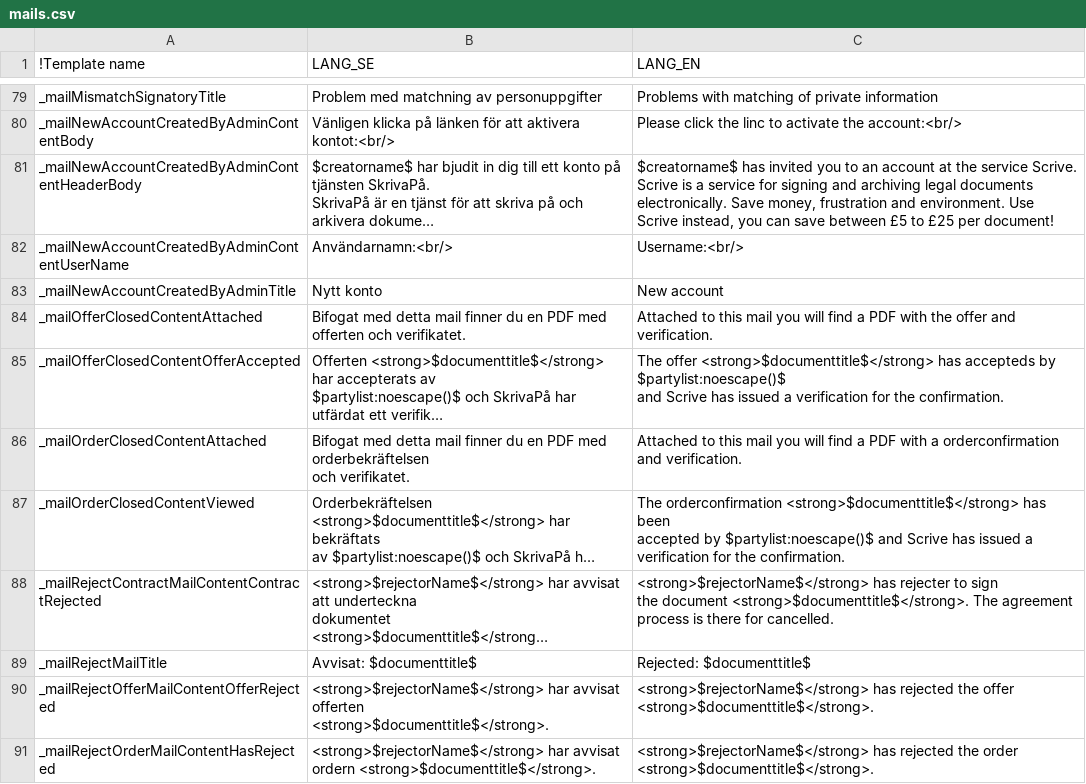
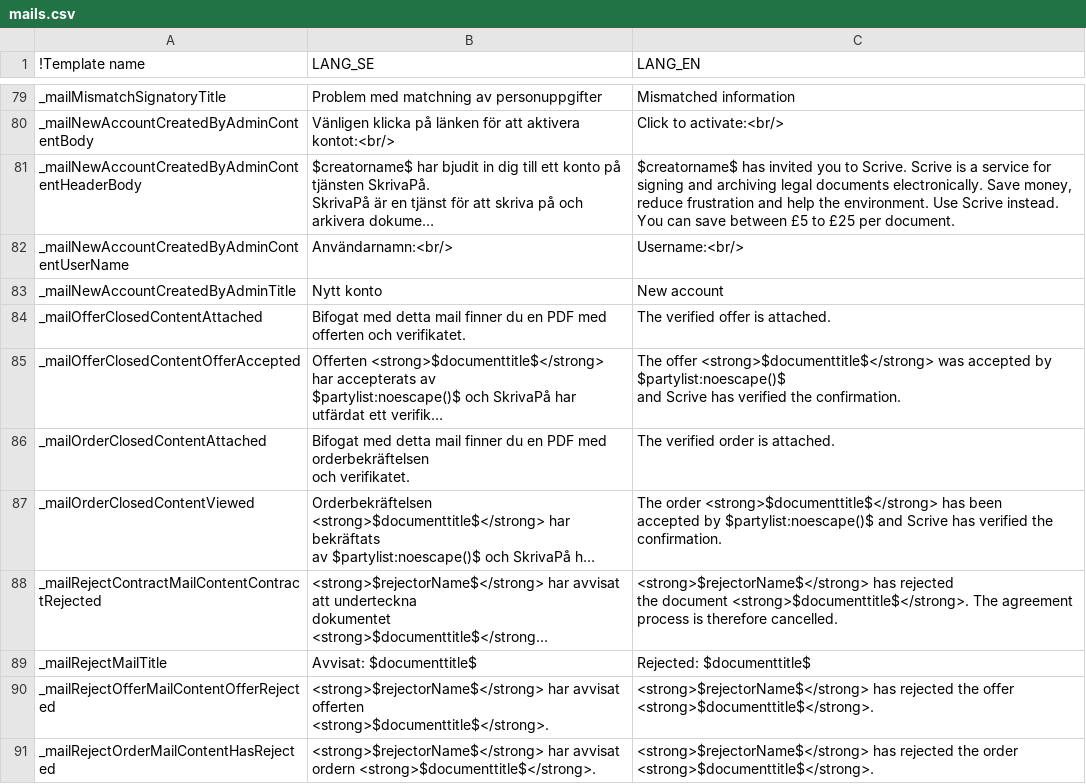
Before and after one commit to scrive/scrive-apidocs, a CSV file: texts/mails.csv, drawn as a sheet; only a part is shown, gaps mark what is left out; long unchanged cells end in …; ↵ is a line break in a cell; the diff covers the shown part only; the diff names each change by its address in the sheet, - before the commit and + after, or states it on an @@ line.

Commit message:
jiggled english wording in mails

```diff
--- a/texts/mails.csv
+++ b/texts/mails.csv
-C79 (LANG_EN): Problems with matching of private information
+C79 (LANG_EN): Mismatched information
-C80 (LANG_EN): Please click the linc to activate the account:<br/>
+C80 (LANG_EN): Click to activate:<br/>
-C81 (LANG_EN): …you to an account at the service Scrive. ↵ Scrive is a service for signing and archiving legal documents ↵ electronically. Save money, frustration and environment. Use ↵ Scrive instead, you can save between £5 to £25 per document!
+C81 (LANG_EN): …you to Scrive. Scrive is a service for signing and archiving legal documents electronically. Save money, reduce frustration and help the environment. Use Scrive instead. You can save between £5 to £25 per document.
-C84 (LANG_EN): Attached to this mail you will find a PDF with the offer and ↵ verification.
+C84 (LANG_EN): The verified offer is attached.
-C85 (LANG_EN): …offer <strong>$documenttitle$</strong> has accepteds by $partylist:noescape()$ ↵ and Scrive has issued a verification for the confirmation.
+C85 (LANG_EN): …offer <strong>$documenttitle$</strong> was accepted by $partylist:noescape()$ ↵ and Scrive has verified the confirmation.
-C86 (LANG_EN): Attached to this mail you will find a PDF with a orderconfirmation ↵ and verification.
+C86 (LANG_EN): The verified order is attached.
-C87 (LANG_EN): The orderconfirmation <strong>$documenttitle$</strong> has been ↵ accepted by $partylist:noescape()$ and Scrive has issued a ↵ verification for the confirmation.
+C87 (LANG_EN): The order <strong>$documenttitle$</strong> has been ↵ accepted by $partylist:noescape()$ and Scrive has verified the confirmation.
-C88 (LANG_EN): <strong>$rejectorName$</strong> has rejecter to sign ↵ the document <strong>$documenttitle$</strong>. The agreement ↵ process is there for cancelled.
+C88 (LANG_EN): <strong>$rejectorName$</strong> has rejected ↵ the document <strong>$documenttitle$</strong>. The agreement ↵ process is therefore cancelled.
```
Also changed, not shown: 72 edited cells elsewhere in this file.
